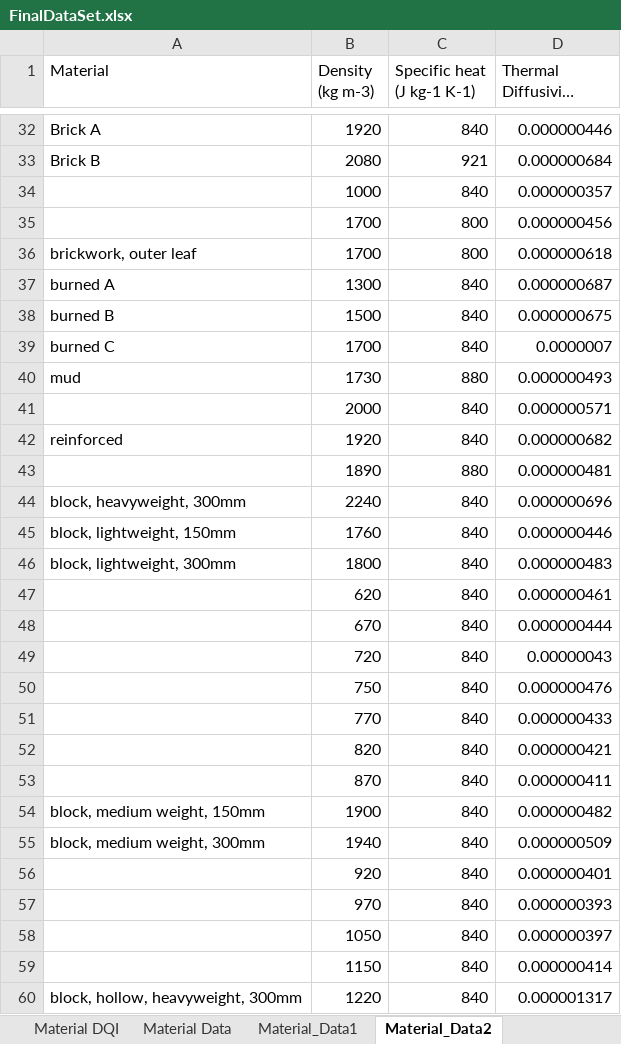
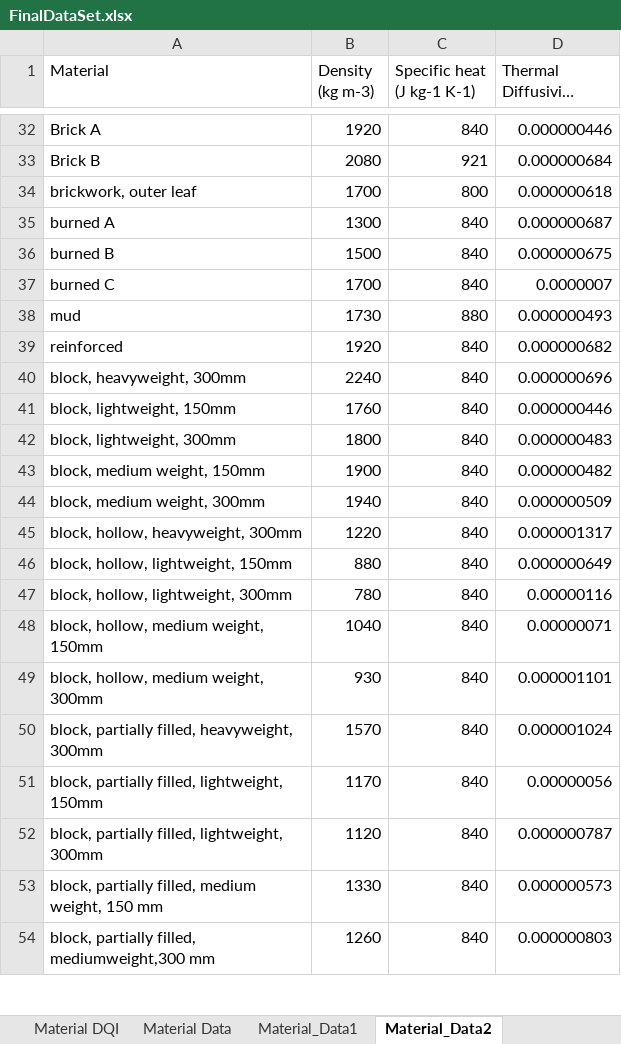
Before and after one commit to Shekinah-Myrtle/final-project, an Excel workbook: FinalDataSet.xlsx, sheet Material_Data2, drawn as a sheet; only a part is shown, gaps mark what is left out; the shorter side is filled out with more unchanged rows; long unchanged cells end in …; values as stored, in another font and other column widths than the file's, no borders; the diff covers the shown part only; the diff names each change by its address in the sheet, - before the commit and + after, or states it on an @@ line.

```diff
--- a/FinalDataSet.xlsx (sheet Material_Data2)
+++ b/FinalDataSet.xlsx (sheet Material_Data2)
-row 34:  | 1000 | 840 | 0.000000357
-row 35:  | 1700 | 800 | 0.000000456
-row 41:  | 2000 | 840 | 0.000000571
-row 43:  | 1890 | 880 | 0.000000481
-row 47:  | 620 | 840 | 0.000000461
-row 48:  | 670 | 840 | 0.000000444
-row 49:  | 720 | 840 | 0.00000043
-row 50:  | 750 | 840 | 0.000000476
-row 51:  | 770 | 840 | 0.000000433
-row 52:  | 820 | 840 | 0.000000421
-row 53:  | 870 | 840 | 0.000000411
-row 56:  | 920 | 840 | 0.000000401
-row 57:  | 970 | 840 | 0.000000393
-row 58:  | 1050 | 840 | 0.000000397
-row 59:  | 1150 | 840 | 0.000000414
```
Also changed, not shown: 103 removed rows elsewhere in this sheet, sheet Material DQI, Updated_Material_Data.xlsx, Updated_Material_Data_Final.xlsx, 28 other files.
